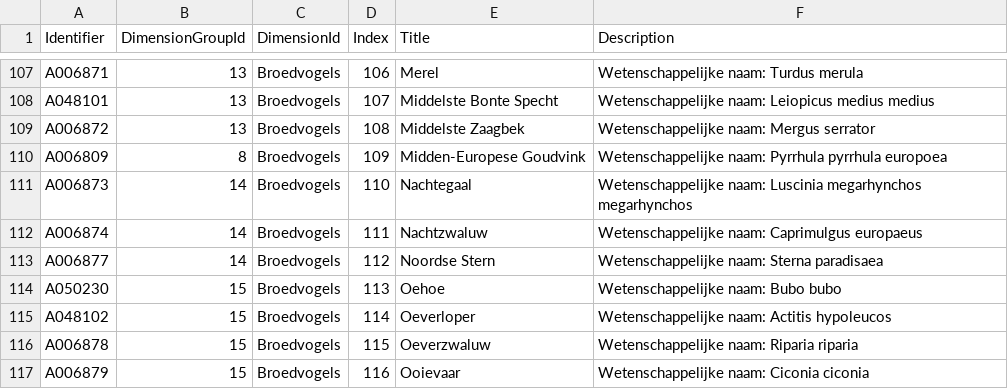
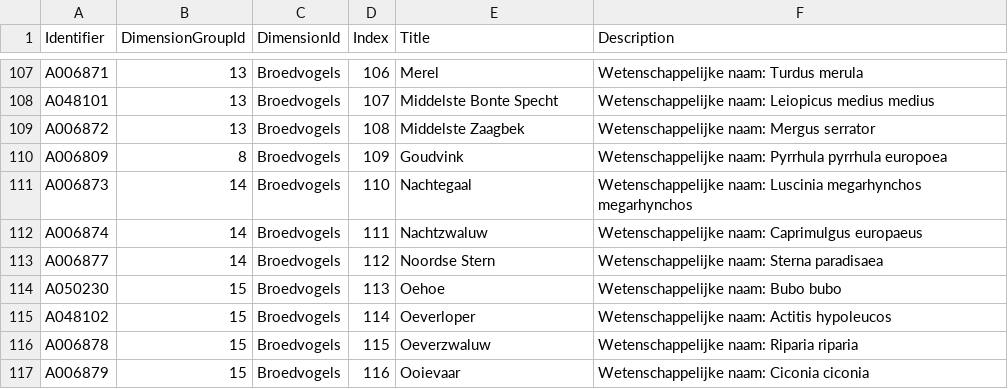
Before and after one commit to Willem-Jelle/Visualizations, a CSV file: 2025-01_broedvogels/2025-01_broedvogels_data_broedvogels.csv, drawn as a sheet; only a part is shown, gaps mark what is left out.

```diff
--- a/2025-01_broedvogels/2025-01_broedvogels_data_broedvogels.csv
+++ b/2025-01_broedvogels/2025-01_broedvogels_data_broedvogels.csv
@@ -109,3 +109,3 @@ A048101;13;Broedvogels;107;Middelste Bonte Specht;Wetenschappelijke naam: Leiopi
 A006872;13;Broedvogels;108;Middelste Zaagbek;Wetenschappelijke naam: Mergus serrator
-A006809;8;Broedvogels;109;Midden-Europese Goudvink;Wetenschappelijke naam: Pyrrhula pyrrhula europoea
+A006809;8;Broedvogels;109;Goudvink;Wetenschappelijke naam: Pyrrhula pyrrhula europoea
 A006873;14;Broedvogels;110;Nachtegaal;Wetenschappelijke naam: Luscinia megarhynchos megarhynchos
```
Also changed, not shown: 2025-01_broedvogels/2025-01_broedvogels_data_perioden.csv, 5 other files.
